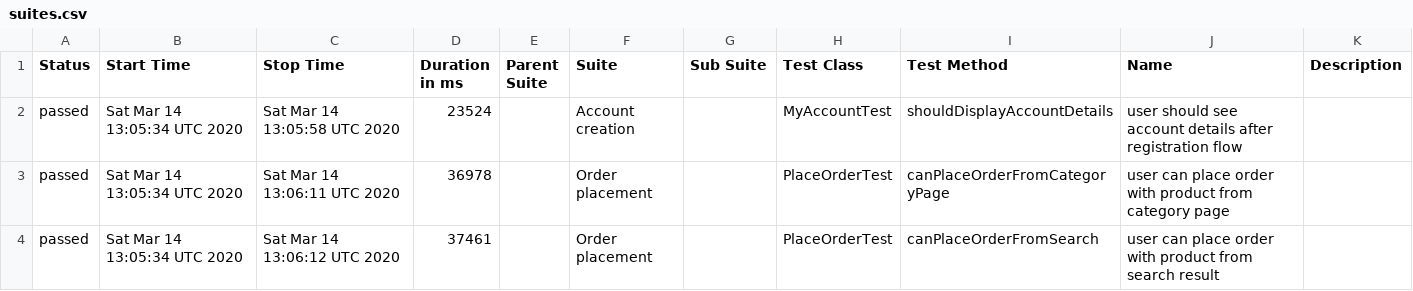
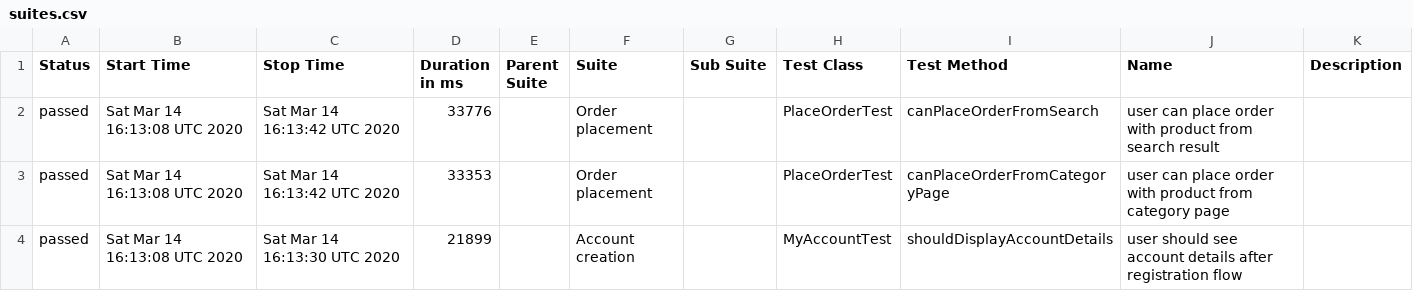
Before and after one commit to isandratskiy/automationpractice-github-actions-demo, a CSV file: data/suites.csv, drawn as a sheet.

```diff
--- a/data/suites.csv
+++ b/data/suites.csv
@@ -1,4 +1,4 @@
 "Status","Start Time","Stop Time","Duration in ms","Parent Suite","Suite","Sub Suite","Test Class","Test Method","Name","Description"
-"passed","Sat Mar 14 13:05:34 UTC 2020","Sat Mar 14 13:05:58 UTC 2020","23524","","Account creation","","MyAccountTest","shouldDisplayAccountDetails","user should see account details after registration flow",""
-"passed","Sat Mar 14 13:05:34 UTC 2020","Sat Mar 14 13:06:11 UTC 2020","36978","","Order placement","","PlaceOrderTest","canPlaceOrderFromCategoryPage","user can place order with product from category page",""
-"passed","Sat Mar 14 13:05:34 UTC 2020","Sat Mar 14 13:06:12 UTC 2020","37461","","Order placement","","PlaceOrderTest","canPlaceOrderFromSearch","user can place order with product from search result",""
+"passed","Sat Mar 14 16:13:08 UTC 2020","Sat Mar 14 16:13:42 UTC 2020","33776","","Order placement","","PlaceOrderTest","canPlaceOrderFromSearch","user can place order with product from search result",""
+"passed","Sat Mar 14 16:13:08 UTC 2020","Sat Mar 14 16:13:42 UTC 2020","33353","","Order placement","","PlaceOrderTest","canPlaceOrderFromCategoryPage","user can place order with product from category page",""
+"passed","Sat Mar 14 16:13:08 UTC 2020","Sat Mar 14 16:13:30 UTC 2020","21899","","Account creation","","MyAccountTest","shouldDisplayAccountDetails","user should see account details after registration flow",""
```
Also changed, not shown: 16 other files.
